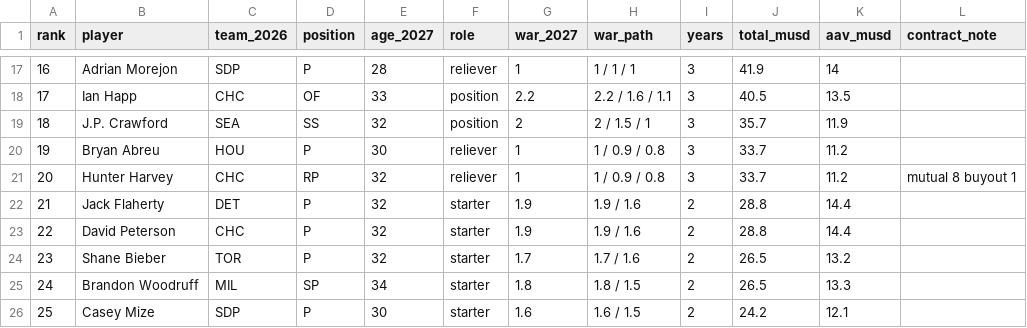
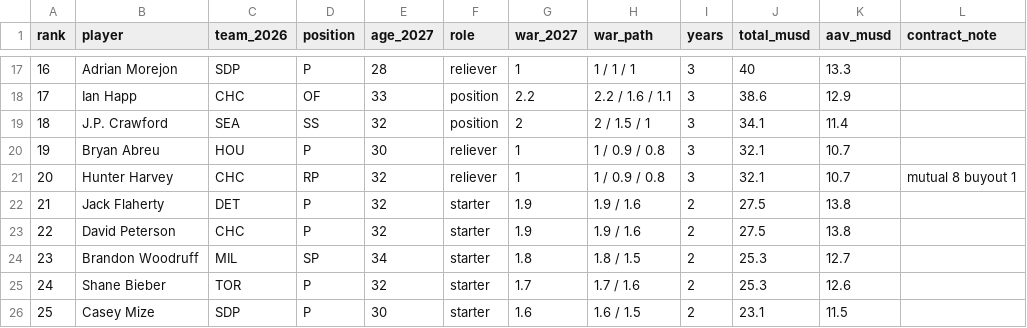
Before and after one commit to iwtaylor777/dugout-value, a CSV file: public/research/fa-predictions-2026-27/predictions_frozen.csv, drawn as a sheet; only a part is shown, gaps mark what is left out; the diff covers the shown part only; the diff names each change by its address in the sheet, - before the commit and + after, or states it on an @@ line.

```diff
--- a/public/research/fa-predictions-2026-27/predictions_frozen.csv
+++ b/public/research/fa-predictions-2026-27/predictions_frozen.csv
-J17 (total_musd): 41.9
+J17 (total_musd): 40
-K17 (aav_musd): 14
+K17 (aav_musd): 13.3
-J18 (total_musd): 40.5
+J18 (total_musd): 38.6
-K18 (aav_musd): 13.5
+K18 (aav_musd): 12.9
-J19 (total_musd): 35.7
+J19 (total_musd): 34.1
-K19 (aav_musd): 11.9
+K19 (aav_musd): 11.4
-J20:J21 (total_musd): 33.7
+J20:J21 (total_musd): 32.1
-K20:K21 (aav_musd): 11.2
+K20:K21 (aav_musd): 10.7
-J22:J23 (total_musd): 28.8
+J22:J23 (total_musd): 27.5
-K22:K23 (aav_musd): 14.4
+K22:K23 (aav_musd): 13.8
-B24 (player): Shane Bieber
+B24 (player): Brandon Woodruff
-C24 (team_2026): TOR
+C24 (team_2026): MIL
-D24 (position): P
+D24 (position): SP
-E24 (age_2027): 32
+E24 (age_2027): 34
-G24 (war_2027): 1.7
+G24 (war_2027): 1.8
-H24 (war_path): 1.7 / 1.6
+H24 (war_path): 1.8 / 1.5
-J24:J25 (total_musd): 26.5
+J24:J25 (total_musd): 25.3
-K24 (aav_musd): 13.2
+K24 (aav_musd): 12.7
-B25 (player): Brandon Woodruff
+B25 (player): Shane Bieber
-C25 (team_2026): MIL
+C25 (team_2026): TOR
-D25 (position): SP
+D25 (position): P
-E25 (age_2027): 34
+E25 (age_2027): 32
-G25 (war_2027): 1.8
+G25 (war_2027): 1.7
-H25 (war_path): 1.8 / 1.5
+H25 (war_path): 1.7 / 1.6
-K25 (aav_musd): 13.3
+K25 (aav_musd): 12.6
-J26 (total_musd): 24.2
+J26 (total_musd): 23.1
-K26 (aav_musd): 12.1
+K26 (aav_musd): 11.5
```
Also changed, not shown: 79 edited cells elsewhere in this file, 16 other files.
